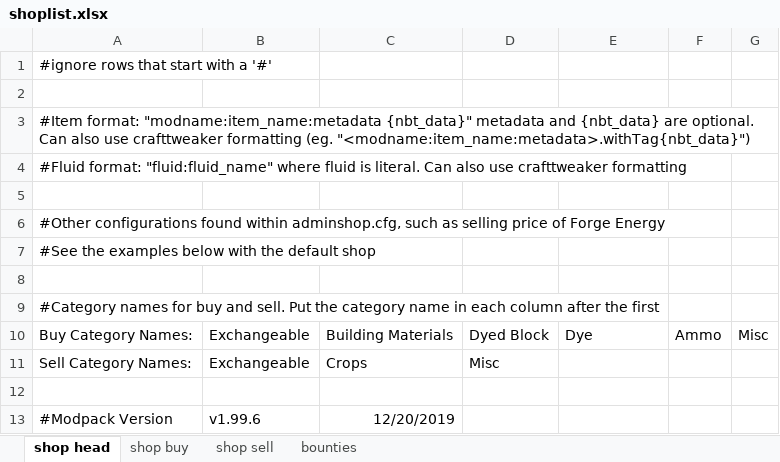
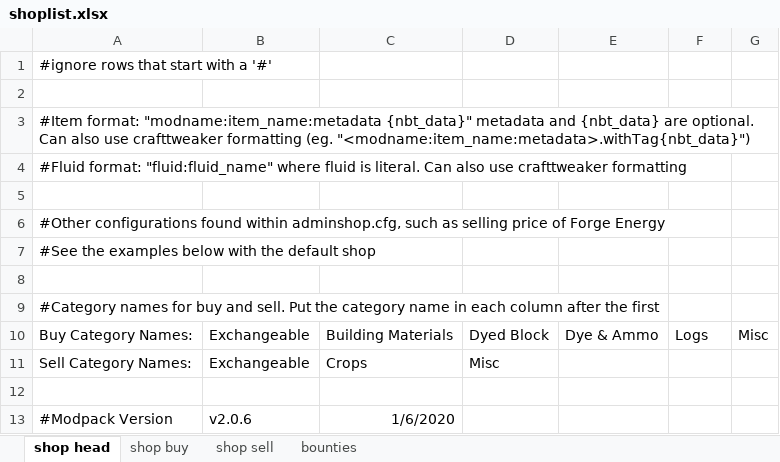
Before and after one commit to TowardtheStars/FV-s-PVE-Modpack, an Excel workbook: .workspace/shop/shoplist.xlsx, sheet shop head, drawn as a sheet; values as stored, in another font and other column widths than the file's, no borders; the diff names each change by its address in the sheet, - before the commit and + after, or states it on an @@ line.

```diff
--- a/.workspace/shop/shoplist.xlsx (sheet shop head)
+++ b/.workspace/shop/shoplist.xlsx (sheet shop head)
-E10: Dye
+E10: Dye & Ammo
-F10: Ammo
+F10: Logs
-B13: v1.99.6
+B13: v2.0.6
-C13: 12/20/2019
+C13: 1/6/2020
```
Also changed, not shown: sheet shop buy, sheet shop sell, 15 other files.
